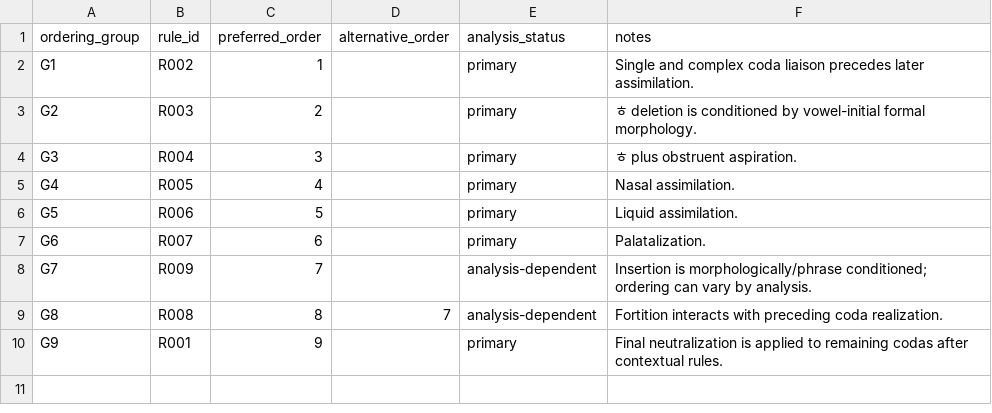
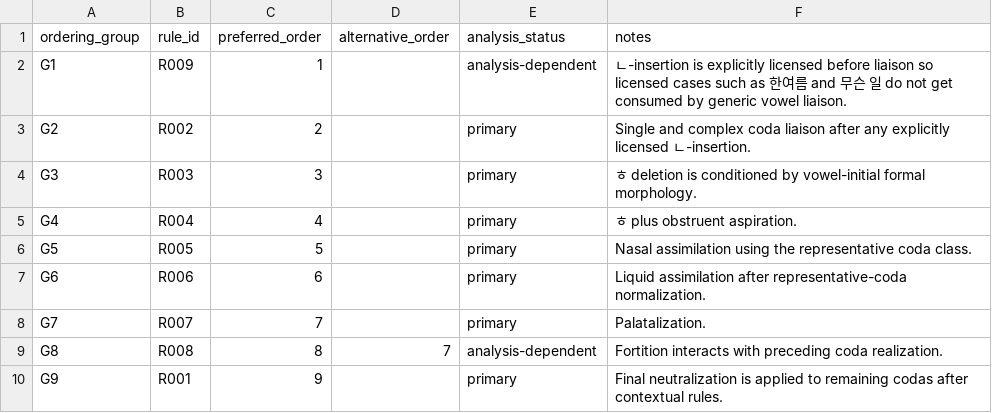
Before and after one commit to ClippyFirst/Korean-Ukrainian-Phonetic-System, a CSV file: data/korean/rule_ordering.csv, drawn as a sheet.

```diff
--- a/data/korean/rule_ordering.csv
+++ b/data/korean/rule_ordering.csv
@@ -1,9 +1,9 @@
 ordering_group,rule_id,preferred_order,alternative_order,analysis_status,notes
-G1,R002,1,,primary,Single and complex coda liaison precedes later assimilation.
-G2,R003,2,,primary,ㅎ deletion is conditioned by vowel-initial formal morphology.
-G3,R004,3,,primary,ㅎ plus obstruent aspiration.
-G4,R005,4,,primary,Nasal assimilation.
-G5,R006,5,,primary,Liquid assimilation.
-G6,R007,6,,primary,Palatalization.
-G7,R009,7,,analysis-dependent,Insertion is morphologically/phrase conditioned; ordering can vary by analysis.
+G1,R009,1,,analysis-dependent,ㄴ-insertion is explicitly licensed before liaison so licensed cases such as 한여름 and 무슨 일 do not get consumed by generic vowel liaison.
+G2,R002,2,,primary,Single and complex coda liaison after any explicitly licensed ㄴ-insertion.
+G3,R003,3,,primary,ㅎ deletion is conditioned by vowel-initial formal morphology.
+G4,R004,4,,primary,ㅎ plus obstruent aspiration.
+G5,R005,5,,primary,Nasal assimilation using the representative coda class.
+G6,R006,6,,primary,Liquid assimilation after representative-coda normalization.
+G7,R007,7,,primary,Palatalization.
 G8,R008,8,7,analysis-dependent,Fortition interacts with preceding coda realization.
```
Also changed, not shown: data/korean/jamo.csv, data/validation/cases.csv, 19 other files.
